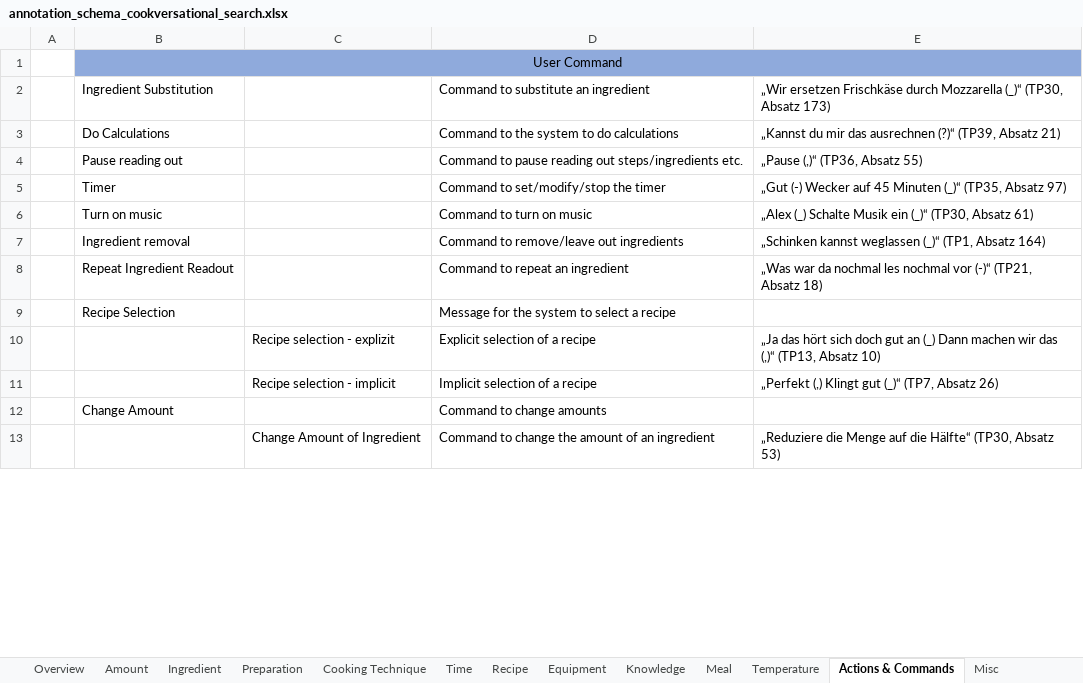
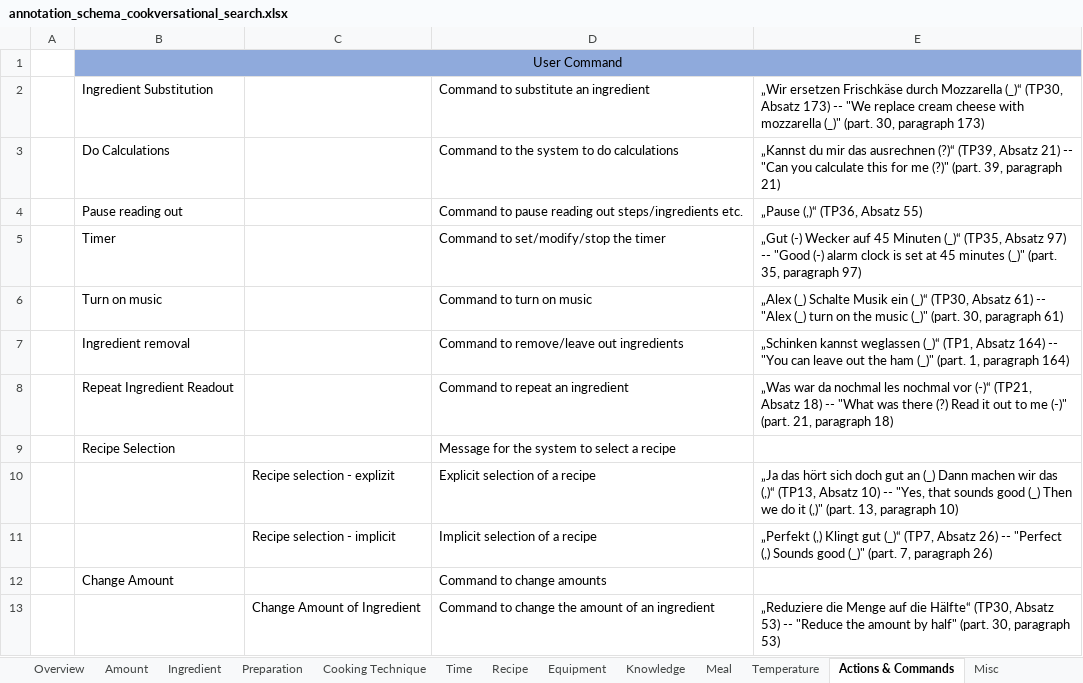
Before and after one commit to AlexFrummet/CookversationalSearch, an Excel workbook: annotation/annotation_schema_cookversational_search.xlsx, sheet Actions & Commands, drawn as a sheet; only a part is shown; values as stored, in another font and other column widths than the file's, no borders; the diff covers the shown part only; the diff names each change by its address in the sheet, - before the commit and + after, or states it on an @@ line.

```diff
--- a/annotation/annotation_schema_cookversational_search.xlsx (sheet Actions & Commands)
+++ b/annotation/annotation_schema_cookversational_search.xlsx (sheet Actions & Commands)
-E2: …Absatz 173)
+E2: …Absatz 173) -- "We replace cream cheese with mozzarella (_)" (part. 30, paragraph 173)
-E3: …Absatz 21)
+E3: …Absatz 21) -- "Can you calculate this for me (?)" (part. 39, paragraph 21)
-E5: …Absatz 97)
+E5: …Absatz 97) -- "Good (-) alarm clock is set at 45 minutes (_)" (part. 35, paragraph 97)
-E6: …Absatz 61)
+E6: …Absatz 61) -- "Alex (_) turn on the music (_)" (part. 30, paragraph 61)
-E7: …Absatz 164)
+E7: …Absatz 164) -- "You can leave out the ham (_)" (part. 1, paragraph 164)
-E8: …Absatz 18)
+E8: …Absatz 18) -- "What was there (?) Read it out to me (-)" (part. 21, paragraph 18)
-E10: …Absatz 10)
+E10: …Absatz 10) -- "Yes, that sounds good (_) Then we do it (,)" (part. 13, paragraph 10)
-E11: …Absatz 26)
+E11: …Absatz 26) -- "Perfect (,) Sounds good (_)" (part. 7, paragraph 26)
-E13: …Absatz 53)
+E13: …Absatz 53) -- "Reduce the amount by half" (part. 30, paragraph 53)
```
Also changed, not shown: 9 edited cells elsewhere in this sheet, sheet Ingredient, sheet Recipe, sheet Preparation, sheet Time, sheet Amount, sheet Equipment, 5 more sheets.
